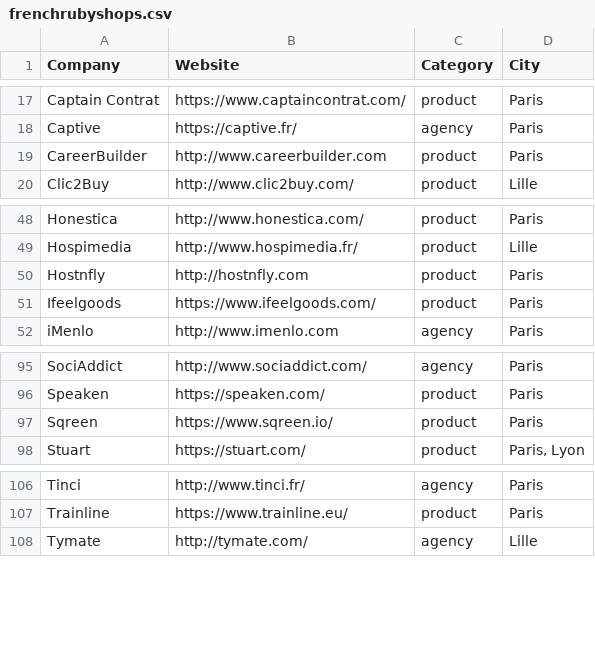
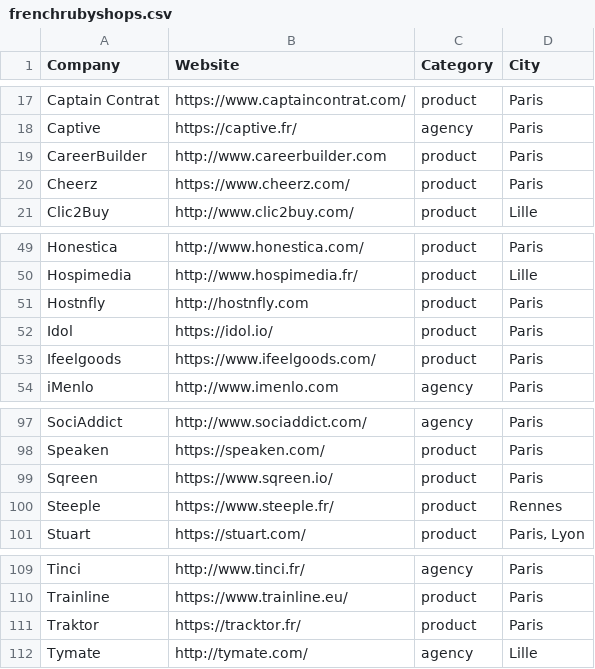
Before and after one commit to ruby-nord/rubyshops, a CSV file: frenchrubyshops.csv, drawn as a sheet; only a part is shown, gaps mark what is left out; the diff names each change by its address in the sheet, - before the commit and + after, or states it on an @@ line.

Commit message:
Add Cheerz, Idol, Steeple and Traktor

```diff
--- a/frenchrubyshops.csv
+++ b/frenchrubyshops.csv
+row 20: Cheerz | https://www.cheerz.com/ | product | Paris
+row 52: Idol | https://idol.io/ | product | Paris
+row 100: Steeple | https://www.steeple.fr/ | product | Rennes
+row 111: Traktor | https://tracktor.fr/ | product | Paris
```
